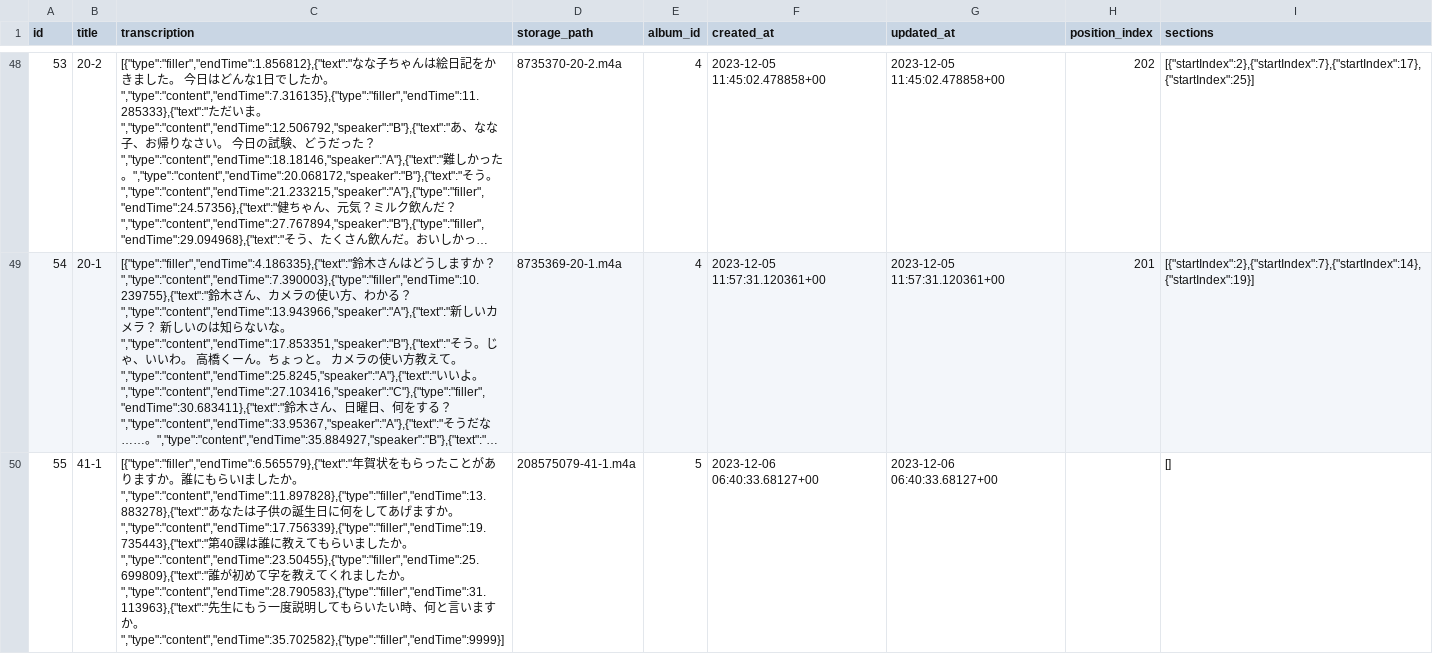
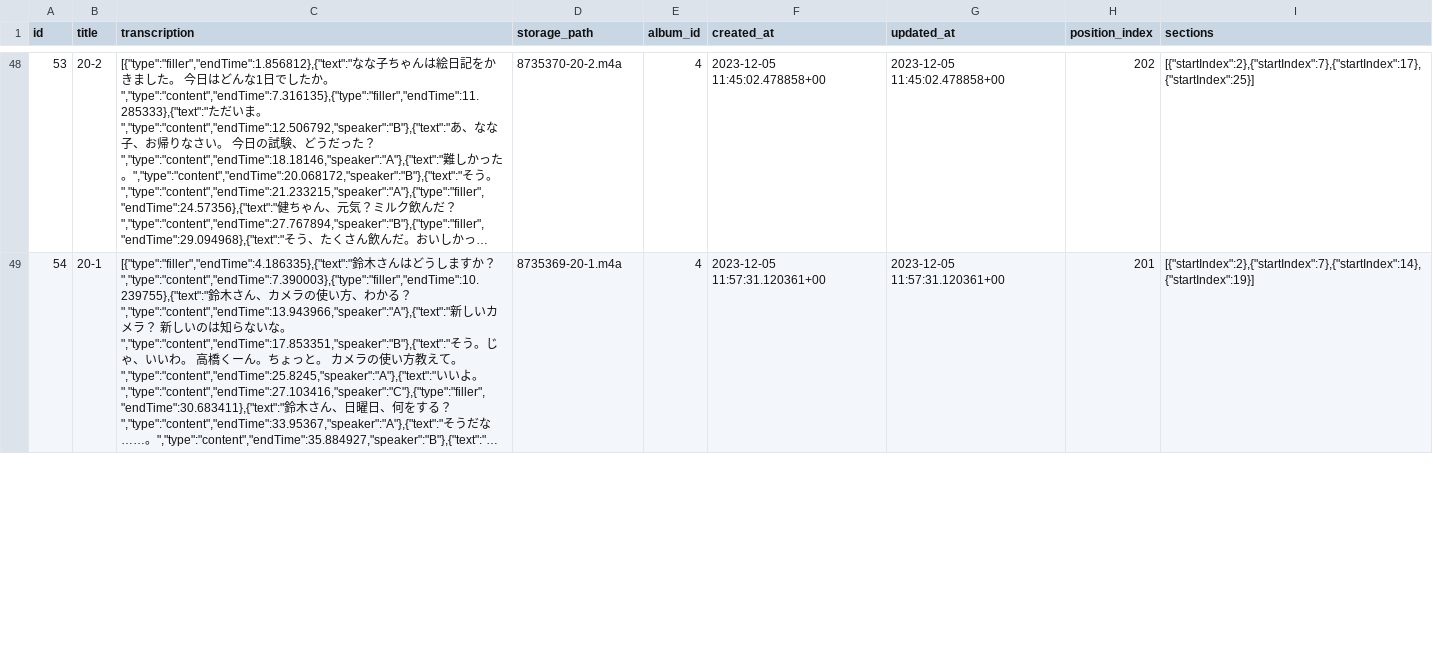
Before and after one commit to YuPototo/Easy-Japanese-Listen, a CSV file: realData/track_rows.csv, drawn as a sheet; only a part is shown, gaps mark what is left out; long unchanged cells end in …; removed rows and columns are numbered as before the commit, all else as after; the diff covers the shown part only; the diff names each change by its address in the sheet, - before the commit and + after, or states it on an @@ line.

```diff
--- a/realData/track_rows.csv
+++ b/realData/track_rows.csv
-row 50: 55 | 41-1 | [{"type":"filler","endTime":6.565579},{"text":"年賀状をもらったことがありますか。誰にもらいIましたか。","type":"content","endTime":11.897828},{"type":"filler","endTime":13.883278},{"text":"あなたは子供の誕生日に何をしてあげますか。","type":"content","endTime":17.756339},{"type":"filler","endTime":19.735443},{"text":"第40課は誰に教えてもらいましたか。","type":"content","endTime":23.50455},{"type":"filler","endTime":25.699809},{"text":"誰が初めて字を教えてくれましたか。","type":"content","endTime":28.790583},{"type":"filler","endTime":31.113963},{"text":"先生にもう一度説明してもらいたい時、何と言いますか。","type":"content","endTime":35.702582},{"type":"filler","endTime":9999}] | 208575079-41-1.m4a | 5 | 2023-12-06 06:40:33.68127+00 | 2023-12-06 06:40:33.68127+00 |  | []
```
Also changed, not shown: 1 added row and 1 edited cell elsewhere in this file, 2 other files.
